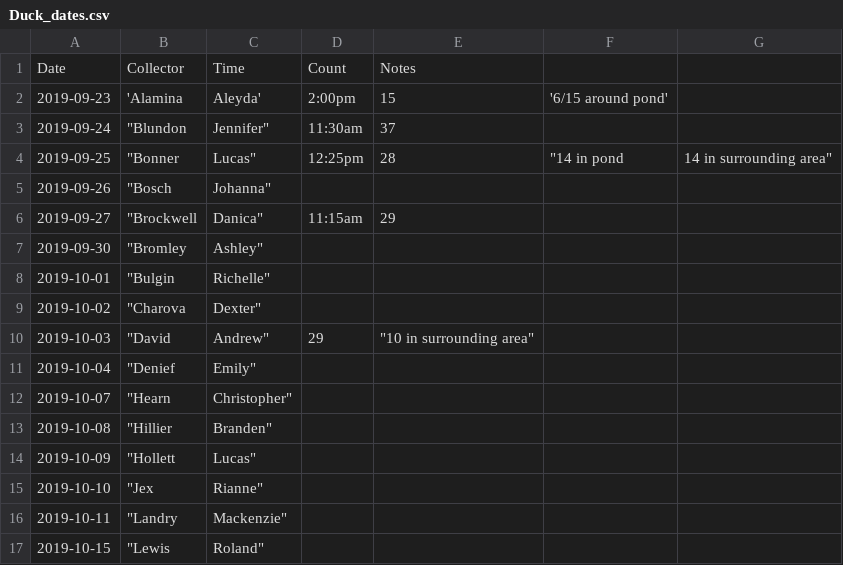
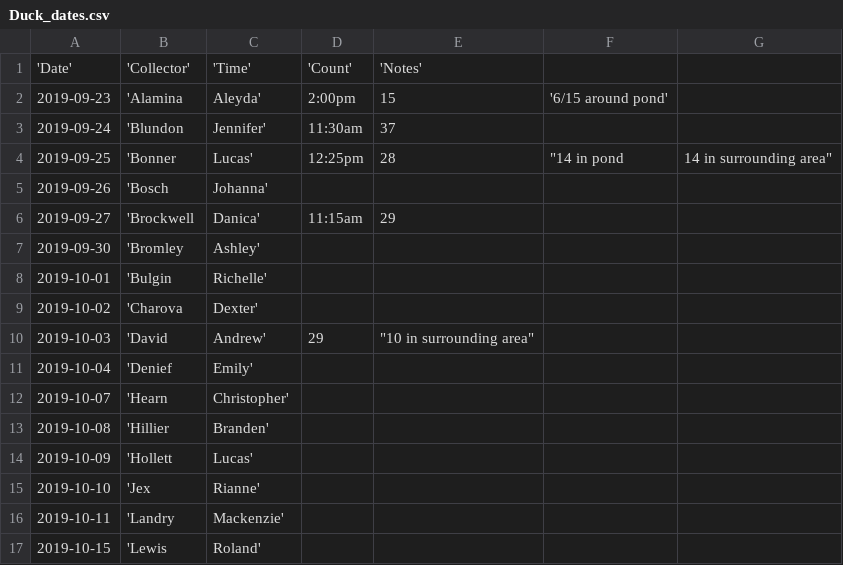
Before and after one commit to nmacneil/BIOL-3295, a CSV file: Labs/Duck_data/Duck_dates.csv, drawn as a sheet; only a part is shown; the diff covers the shown part only.

Commit message:
Update Duck_dates.csv

```diff
--- a/Labs/Duck_data/Duck_dates.csv
+++ b/Labs/Duck_data/Duck_dates.csv
@@ -1,17 +1,17 @@
-Date,Collector,Time,Count,Notes
+'Date','Collector','Time','Count','Notes'
 2019-09-23,'Alamina, Aleyda',2:00pm,15,'6/15 around pond'
-2019-09-24,	"Blundon, Jennifer",	11:30am,	37,	
-2019-09-25,	"Bonner, Lucas", 	12:25pm,	28,	"14 in pond, 14 in surrounding area"
-2019-09-26,	"Bosch, Johanna",,,			
-2019-09-27,	"Brockwell, Danica",	11:15am,	29,	
-2019-09-30,	"Bromley, Ashley",,,			
-2019-10-01,	"Bulgin, Richelle",,, 			
-2019-10-02,	"Charova, Dexter",,,			
-2019-10-03,	"David, Andrew",29,	"10 in surrounding area"
-2019-10-04,	"Denief, Emily",,,			
-2019-10-07,	"Hearn, Christopher",,,			
-2019-10-08,	"Hillier, Branden",,, 			
-2019-10-09,	"Hollett, Lucas",,,			
-2019-10-10,	"Jex, Rianne",,, 			
-2019-10-11,	"Landry, Mackenzie",,,			
-2019-10-15,	"Lewis, Roland",,,			
+2019-09-24,'Blundon, Jennifer',	11:30am,	37,	
+2019-09-25,'Bonner, Lucas', 	12:25pm,	28,	"14 in pond, 14 in surrounding area"
+2019-09-26,'Bosch, Johanna',,,			
+2019-09-27,'Brockwell, Danica',	11:15am,	29,	
+2019-09-30,'Bromley, Ashley',,,			
+2019-10-01,'Bulgin, Richelle',,, 			
+2019-10-02,'Charova, Dexter',,,			
+2019-10-03,'David, Andrew',29,	"10 in surrounding area"
+2019-10-04,'Denief, Emily',,,			
+2019-10-07,'Hearn, Christopher',,,			
+2019-10-08,'Hillier, Branden',,, 			
+2019-10-09,'Hollett, Lucas',,,			
+2019-10-10,'Jex, Rianne',,, 			
+2019-10-11,'Landry, Mackenzie',,,			
+2019-10-15,'Lewis, Roland',,,			
```
Also changed, not shown: 28 edited cells elsewhere in this file.
